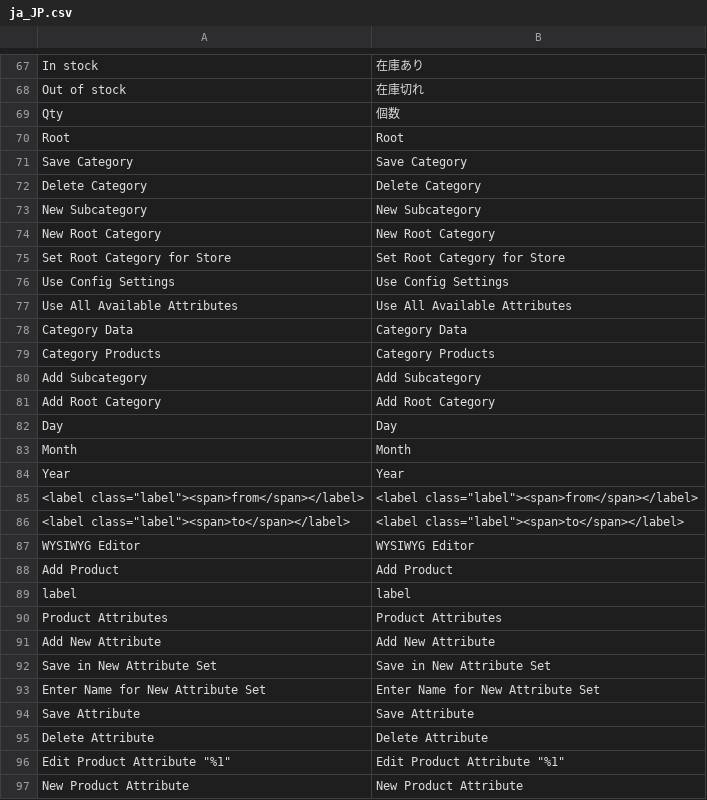
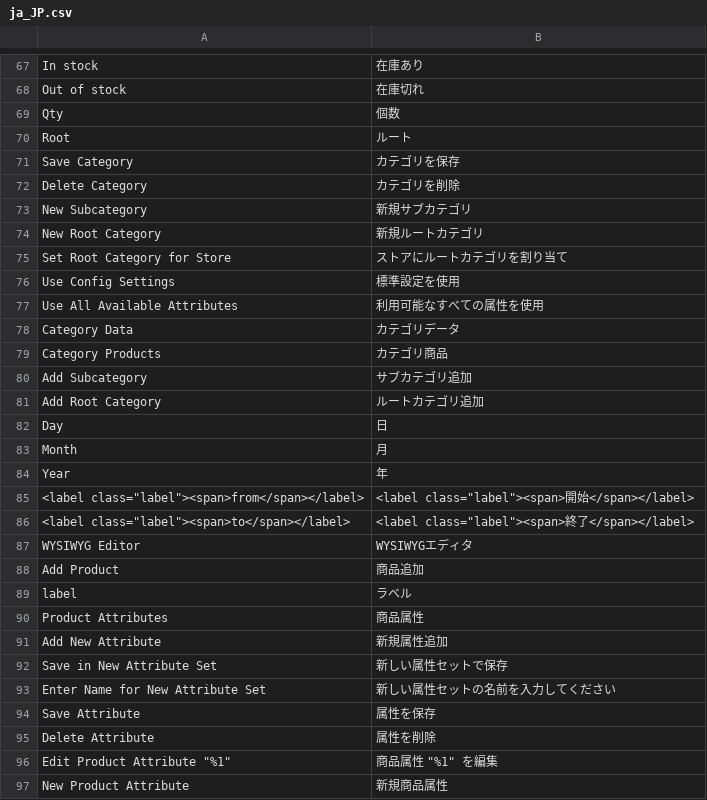
Before and after one commit to HirokazuNishi/Magento-Japanese-Translation, a CSV file: app/code/Magento/Catalog/i18n/ja_JP.csv, drawn as a sheet; only a part is shown, gaps mark what is left out; the diff covers the shown part only; the diff names each change by its address in the sheet, - before the commit and + after, or states it on an @@ line.

```diff
--- a/app/code/Magento/Catalog/i18n/ja_JP.csv
+++ b/app/code/Magento/Catalog/i18n/ja_JP.csv
-B70: Root
+B70: ルート
-B71: Save Category
+B71: カテゴリを保存
-B72: Delete Category
+B72: カテゴリを削除
-B73: New Subcategory
+B73: 新規サブカテゴリ
-B74: New Root Category
+B74: 新規ルートカテゴリ
-B75: Set Root Category for Store
+B75: ストアにルートカテゴリを割り当て
-B76: Use Config Settings
+B76: 標準設定を使用
-B77: Use All Available Attributes
+B77: 利用可能なすべての属性を使用
-B78: Category Data
+B78: カテゴリデータ
-B79: Category Products
+B79: カテゴリ商品
-B80: Add Subcategory
+B80: サブカテゴリ追加
-B81: Add Root Category
+B81: ルートカテゴリ追加
-B82: Day
+B82: 日
-B83: Month
+B83: 月
-B84: Year
+B84: 年
-B85: <label class="label"><span>from</span></label>
+B85: <label class="label"><span>開始</span></label>
-B86: <label class="label"><span>to</span></label>
+B86: <label class="label"><span>終了</span></label>
-B87: WYSIWYG Editor
+B87: WYSIWYGエディタ
-B88: Add Product
+B88: 商品追加
-B89: label
+B89: ラベル
-B90: Product Attributes
+B90: 商品属性
-B91: Add New Attribute
+B91: 新規属性追加
-B92: Save in New Attribute Set
+B92: 新しい属性セットで保存
-B93: Enter Name for New Attribute Set
+B93: 新しい属性セットの名前を入力してください
-B94: Save Attribute
+B94: 属性を保存
-B95: Delete Attribute
+B95: 属性を削除
-B96: Edit Product Attribute "%1"
+B96: 商品属性 "%1" を編集
-B97: New Product Attribute
+B97: 新規商品属性
```
Also changed, not shown: 2 edited cells elsewhere in this file, app/code/Magento/Bundle/i18n/ja_JP.csv, app/code/Magento/Captcha/i18n/ja_JP.csv, 23 other files.
